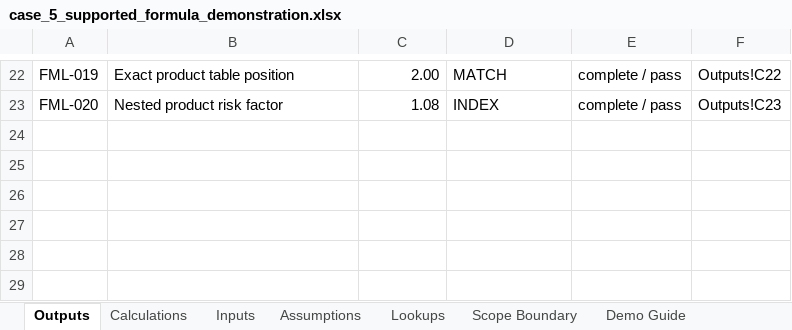
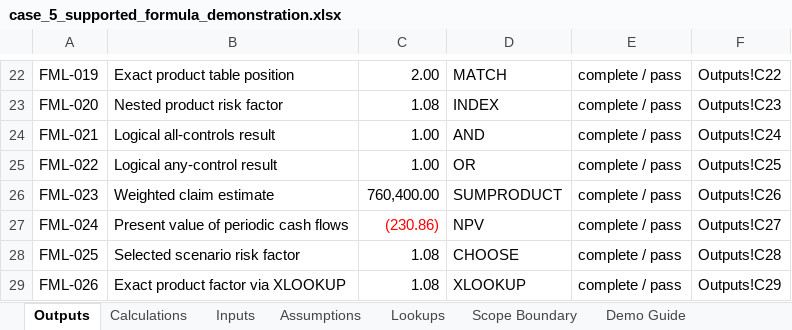
Before and after one commit to ISHUKLA/Excel-Audit-agent, an Excel workbook: demo/workbooks/case_5_supported_formula_demonstration.xlsx, sheet Outputs, drawn as a sheet; only a part is shown, gaps mark what is left out; values as stored, in another font and other column widths than the file's, no borders; the diff names each change by its address in the sheet, - before the commit and + after, or states it on an @@ line.

```diff
--- a/demo/workbooks/case_5_supported_formula_demonstration.xlsx (sheet Outputs)
+++ b/demo/workbooks/case_5_supported_formula_demonstration.xlsx (sheet Outputs)
+row 24: FML-021 | Logical all-controls result | 1.00 | AND | complete / pass | Outputs!C24
+row 25: FML-022 | Logical any-control result | 1.00 | OR | complete / pass | Outputs!C25
+row 26: FML-023 | Weighted claim estimate | 760,400.00 | SUMPRODUCT | complete / pass | Outputs!C26
+row 27: FML-024 | Present value of periodic cash flows | (230.86) | NPV | complete / pass | Outputs!C27
+row 28: FML-025 | Selected scenario risk factor | 1.08 | CHOOSE | complete / pass | Outputs!C28
+row 29: FML-026 | Exact product factor via XLOOKUP | 1.08 | XLOOKUP | complete / pass | Outputs!C29
```
Also changed, not shown: sheet Calculations, sheet Assumptions, sheet Lookups, sheet Demo Guide, sheet Inputs, demo/final cases/case_9_life_pricing/workbooks/case_9_life_pricing_incomplete.xlsx, demo/workbooks/case_6_reserve_stress_business_impact.xlsx, 28 other files.
